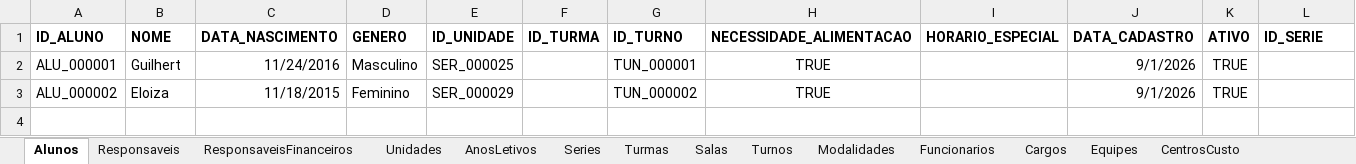
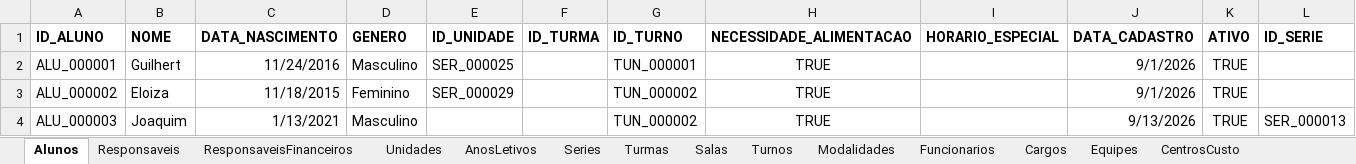
Before and after one commit to GuilhermeAugustoMS/sas-navegantes-fullstack, an Excel workbook: backend/data/01_CADASTROS.xlsx, sheet Alunos, drawn as a sheet; values as stored, in another font and other column widths than the file's, no borders; the diff names each change by its address in the sheet, - before the commit and + after, or states it on an @@ line.

```diff
--- a/backend/data/01_CADASTROS.xlsx (sheet Alunos)
+++ b/backend/data/01_CADASTROS.xlsx (sheet Alunos)
+row 4: ALU_000003 | Joaquim | 1/13/2021 | Masculino |  |  | TUN_000002 | TRUE |  | 9/13/2026 | TRUE | SER_000013
```
Also changed, not shown: backend/data/04_COMERCIAL.xlsx, backend/data/07_AUDITORIA.xlsx, 2 other files.
